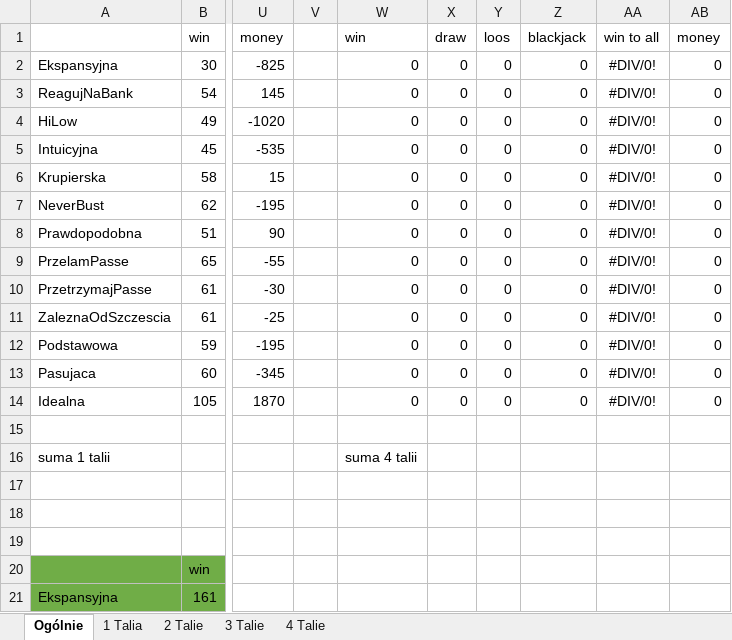
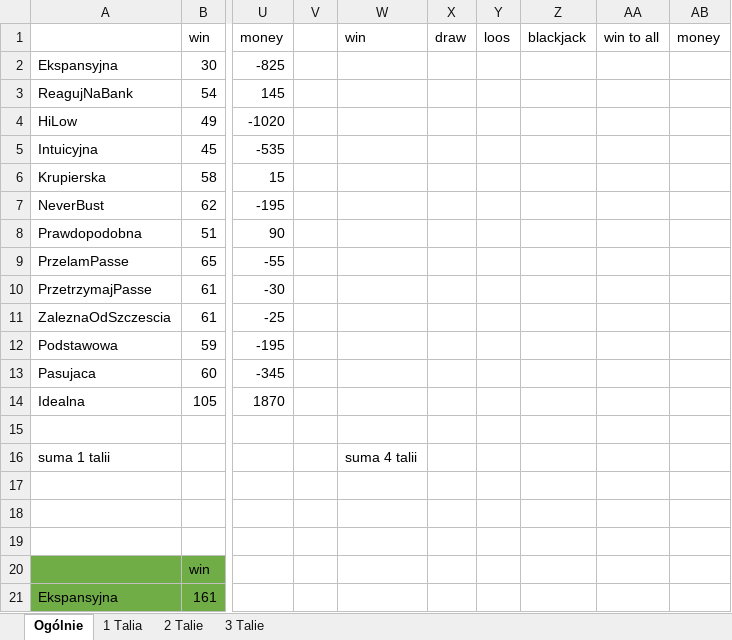
Before and after one commit to MonikaTworek/Inzynierka, an Excel workbook: DOC/wyniki/WynikizIdealna.xlsx, sheet Ogólnie, drawn as a sheet; only a part is shown, gaps mark what is left out; values as stored, in another font and other column widths than the file's, no borders; the diff names each change by its address in the sheet, - before the commit and + after, or states it on an @@ line.

```diff
--- a/DOC/wyniki/WynikizIdealna.xlsx (sheet Ogólnie)
+++ b/DOC/wyniki/WynikizIdealna.xlsx (sheet Ogólnie)
-sheet tab: 4 Talie
-W2:W14: 0
+W2:W14: (empty)
-X2:X14: 0
+X2:X14: (empty)
-Y2:Y14: 0
+Y2:Y14: (empty)
-Z2:Z14: 0
+Z2:Z14: (empty)
-AA2:AA14: #DIV/0!
+AA2:AA14: (empty)
-AB2:AB14: 0
+AB2:AB14: (empty)
```
Also changed, not shown: DOC/wyniki/bez idealnej/Wyniki.xlsx, 30 other files.
